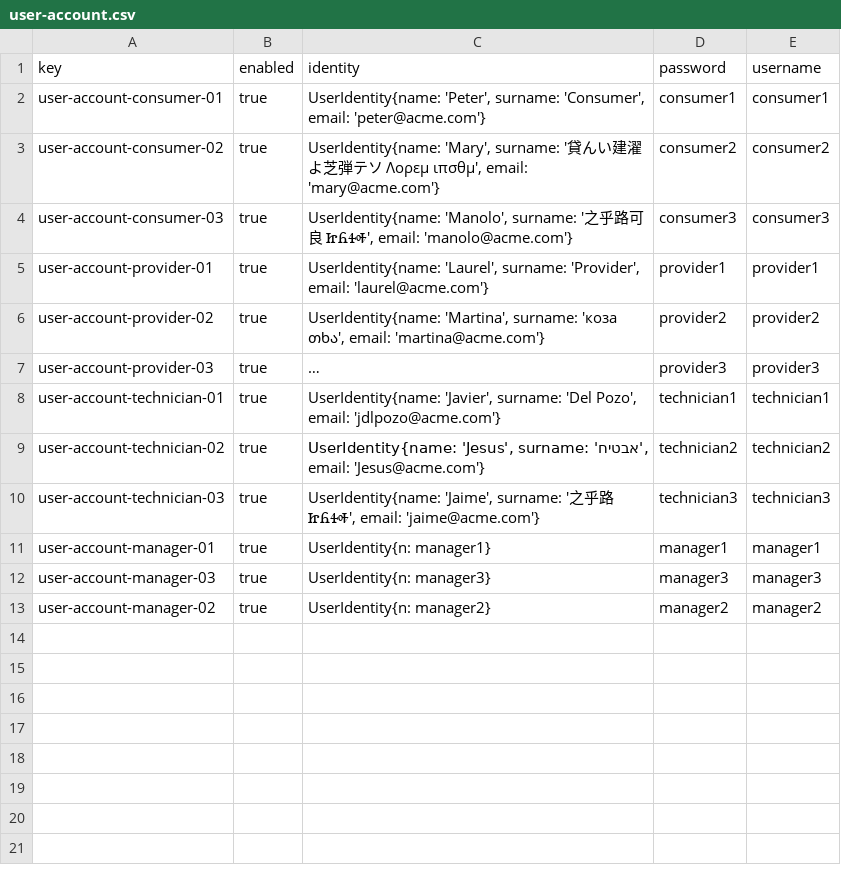
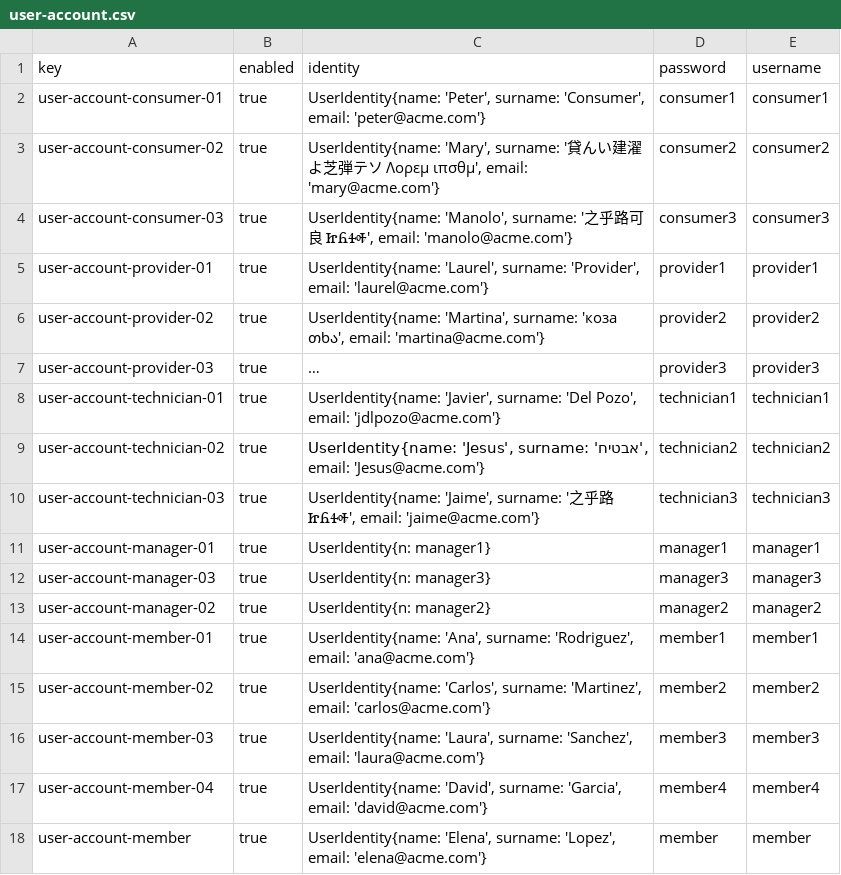
Before and after one commit to manumnzz/DP2-2425-C3-003, a CSV file: src/main/resources/WEB-INF/data/sample/user-account.csv, drawn as a sheet; long unchanged cells end in ….

Commit message:
S3-006: Sample Data flight-crew-member.csv

```diff
--- a/src/main/resources/WEB-INF/data/sample/user-account.csv
+++ b/src/main/resources/WEB-INF/data/sample/user-account.csv
@@ -13 +13,6 @@ user-account-manager-03,true,UserIdentity{n: manager3},manager3,manager3
 user-account-manager-02,true,UserIdentity{n: manager2},manager2,manager2
+user-account-member-01,true,"UserIdentity{name: 'Ana', surname: 'Rodriguez', email: 'ana@acme.com'}",member1,member1
+user-account-member-02,true,"UserIdentity{name: 'Carlos', surname: 'Martinez', email: 'carlos@acme.com'}",member2,member2
+user-account-member-03,true,"UserIdentity{name: 'Laura', surname: 'Sanchez', email: 'laura@acme.com'}",member3,member3
+user-account-member-04,true,"UserIdentity{name: 'David', surname: 'Garcia', email: 'david@acme.com'}",member4,member4
+user-account-member,true,"UserIdentity{name: 'Elena', surname: 'Lopez', email: 'elena@acme.com'}",member,member
```
Also changed, not shown: 1 other file.
